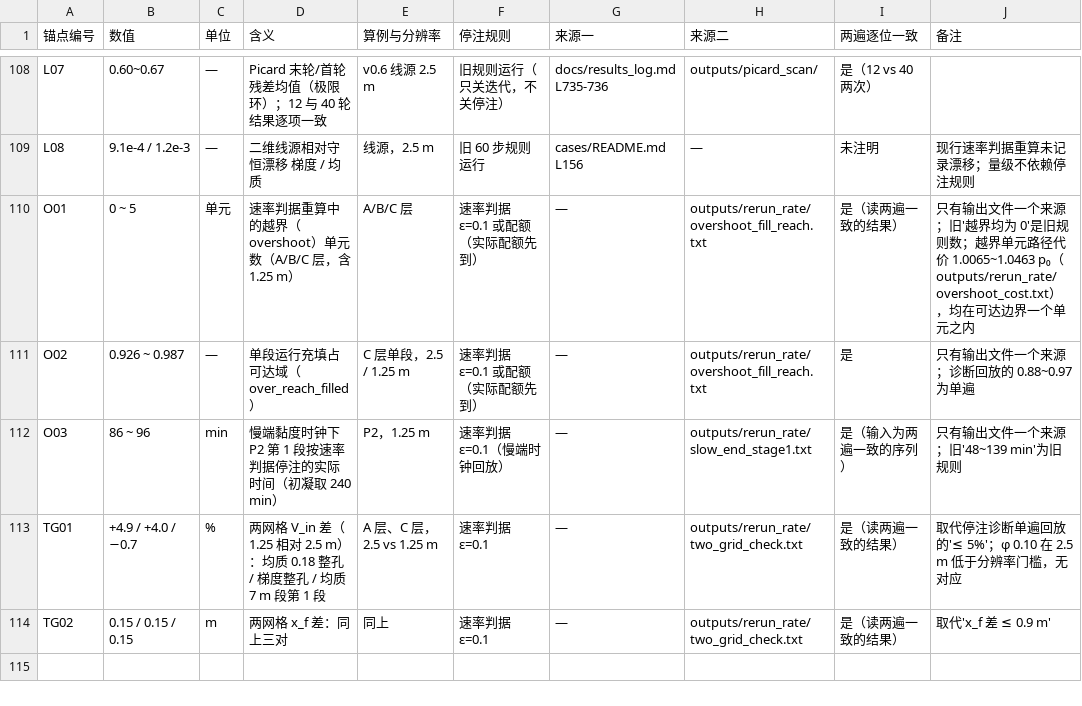
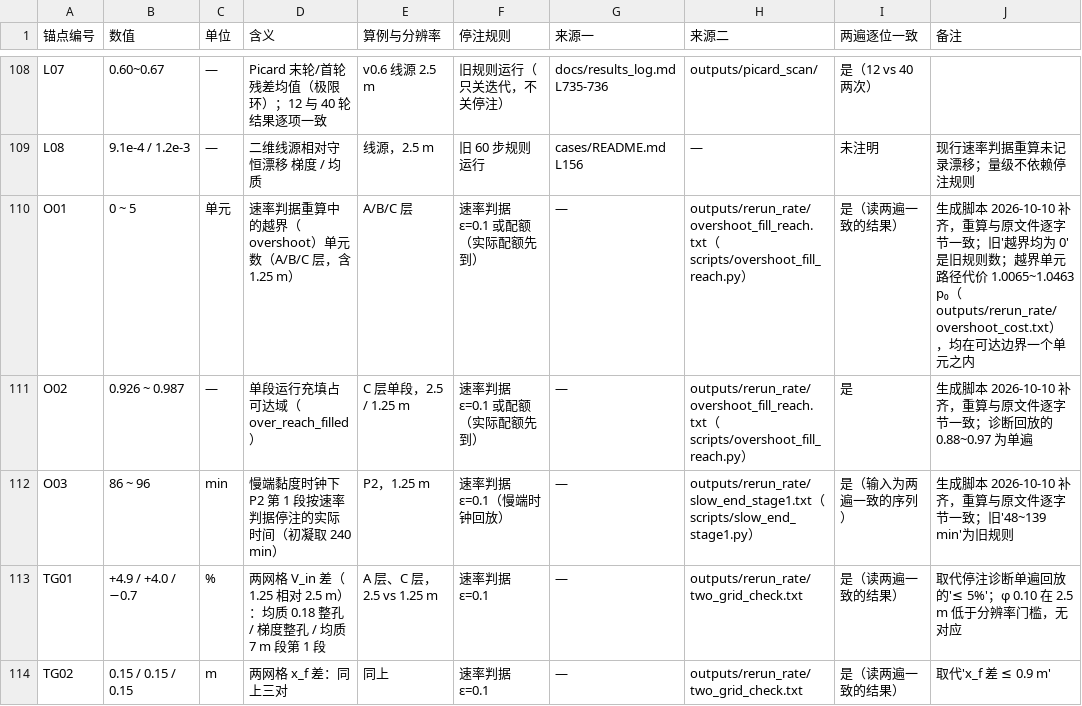
Before and after one commit to emobumo/pfc-fipy-coupling, a CSV file: docs/anchors_ch4.csv, drawn as a sheet; only a part is shown, gaps mark what is left out.

```diff
--- a/docs/anchors_ch4.csv
+++ b/docs/anchors_ch4.csv
@@ -109,5 +109,5 @@ L07,0.60~0.67,—,Picard 末轮/首轮残差均值（极限环）；12 与 40
 L08,9.1e-4 / 1.2e-3,—,二维线源相对守恒漂移 梯度 / 均质,线源，2.5 m,旧 60 步规则运行,cases/README.md L156,—,未注明,现行速率判据重算未记录漂移；量级不依赖停注规则
-O01,0 ~ 5,单元,速率判据重算中的越界（overshoot）单元数（A/B/C 层，含 1.25 m）,A/B/C 层,速率判据 ε=0.1 或配额（实际配额先到）,—,outputs/rerun_rate/overshoot_fill_reach.txt,是（读两遍一致的结果）,只有输出文件一个来源；旧'越界均为 0'是旧规则数；越界单元路径代价 1.0065~1.0463 p₀（outputs/rerun_rate/overshoot_cost.txt），均在可达边界一个单元之内
-O02,0.926 ~ 0.987,—,单段运行充填占可达域（over_reach_filled）,C 层单段，2.5 / 1.25 m,速率判据 ε=0.1 或配额（实际配额先到）,—,outputs/rerun_rate/overshoot_fill_reach.txt,是,只有输出文件一个来源；诊断回放的 0.88~0.97 为单遍
-O03,86 ~ 96,min,慢端黏度时钟下 P2 第 1 段按速率判据停注的实际时间（初凝取 240 min）,P2，1.25 m,速率判据 ε=0.1（慢端时钟回放）,—,outputs/rerun_rate/slow_end_stage1.txt,是（输入为两遍一致的序列）,只有输出文件一个来源；旧'48~139 min'为旧规则
+O01,0 ~ 5,单元,速率判据重算中的越界（overshoot）单元数（A/B/C 层，含 1.25 m）,A/B/C 层,速率判据 ε=0.1 或配额（实际配额先到）,—,outputs/rerun_rate/overshoot_fill_reach.txt（scripts/overshoot_fill_reach.py）,是（读两遍一致的结果）,生成脚本 2026-10-10 补齐，重算与原文件逐字节一致；旧'越界均为 0'是旧规则数；越界单元路径代价 1.0065~1.0463 p₀（outputs/rerun_rate/overshoot_cost.txt），均在可达边界一个单元之内
+O02,0.926 ~ 0.987,—,单段运行充填占可达域（over_reach_filled）,C 层单段，2.5 / 1.25 m,速率判据 ε=0.1 或配额（实际配额先到）,—,outputs/rerun_rate/overshoot_fill_reach.txt（scripts/overshoot_fill_reach.py）,是,生成脚本 2026-10-10 补齐，重算与原文件逐字节一致；诊断回放的 0.88~0.97 为单遍
+O03,86 ~ 96,min,慢端黏度时钟下 P2 第 1 段按速率判据停注的实际时间（初凝取 240 min）,P2，1.25 m,速率判据 ε=0.1（慢端时钟回放）,—,outputs/rerun_rate/slow_end_stage1.txt（scripts/slow_end_stage1.py）,是（输入为两遍一致的序列）,生成脚本 2026-10-10 补齐，重算与原文件逐字节一致；旧'48~139 min'为旧规则
 TG01,+4.9 / +4.0 / −0.7,%,两网格 V_in 差（1.25 相对 2.5 m）：均质 0.18 整孔 / 梯度整孔 / 均质 7 m 段第 1 段,A 层、C 层，2.5 vs 1.25 m,速率判据 ε=0.1,—,outputs/rerun_rate/two_grid_check.txt,是（读两遍一致的结果）,取代停注诊断单遍回放的'≤ 5%'；φ 0.10 在 2.5 m 低于分辨率门槛，无对应
```
Also changed, not shown: 3 other files.
